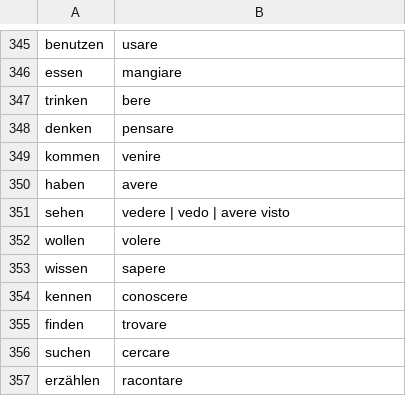
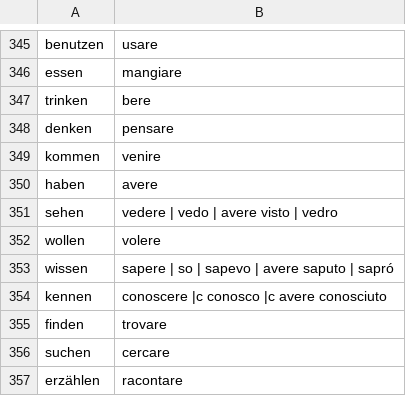
Before and after one commit to susannefuerst/dictionary, a CSV file: it.csv, drawn as a sheet; only a part is shown, gaps mark what is left out.

```diff
--- a/it.csv
+++ b/it.csv
@@ -350,6 +350,6 @@ kommen,venire
 haben,avere
-sehen,vedere | vedo | avere visto
+sehen,vedere | vedo | avere visto | vedro
 wollen,volere
-wissen,sapere
-kennen,conoscere
+wissen,sapere | so | sapevo | avere saputo | sapró
+kennen,conoscere |c conosco |c avere conosciuto
 finden,trovare
```
Also changed, not shown: 4 other files.
